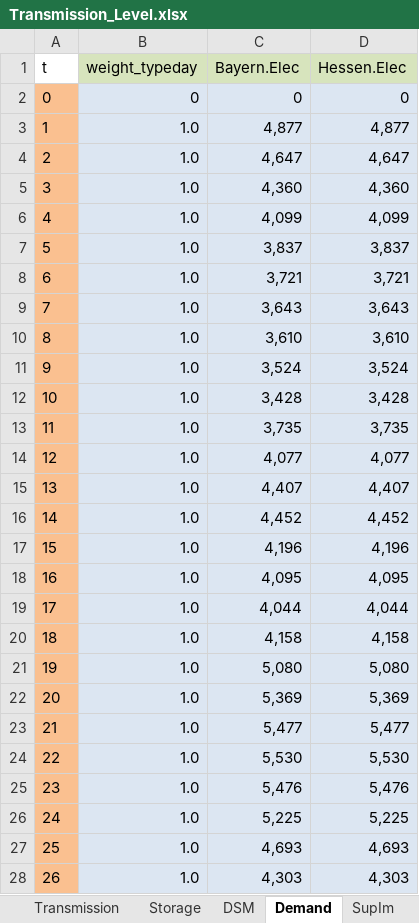
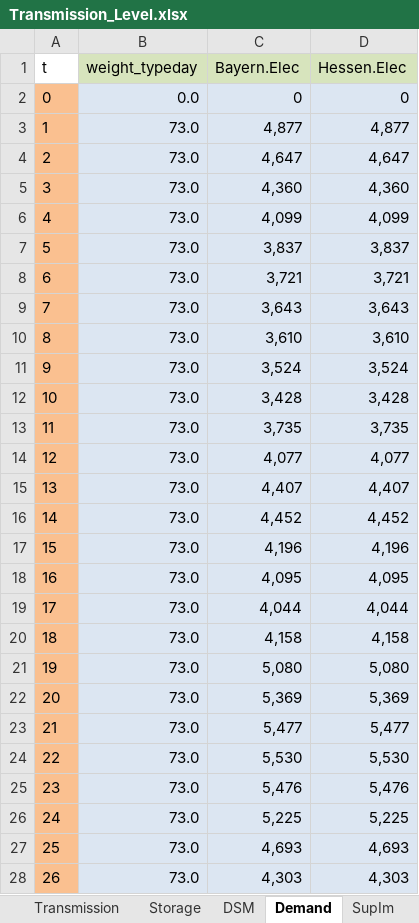
Before and after one commit to tum-ens/urbs, an Excel workbook: Input/Transmission_Level.xlsx, sheet Demand, drawn as a sheet; only a part is shown; values as stored, in another font and other column widths than the file's, no borders; the diff covers the shown part only; the diff names each change by its address in the sheet, - before the commit and + after, or states it on an @@ line.

Commit message:
small adjustments code and input files

```diff
--- a/Input/Transmission_Level.xlsx (sheet Demand)
+++ b/Input/Transmission_Level.xlsx (sheet Demand)
-B2 (weight_typeday): 0
+B2 (weight_typeday): 0.0
-B3:B28 (weight_typeday): 1.0
+B3:B28 (weight_typeday): 73.0
```
Also changed, not shown: 94 edited cells elsewhere in this sheet, sheet Storage, 7 other files.
